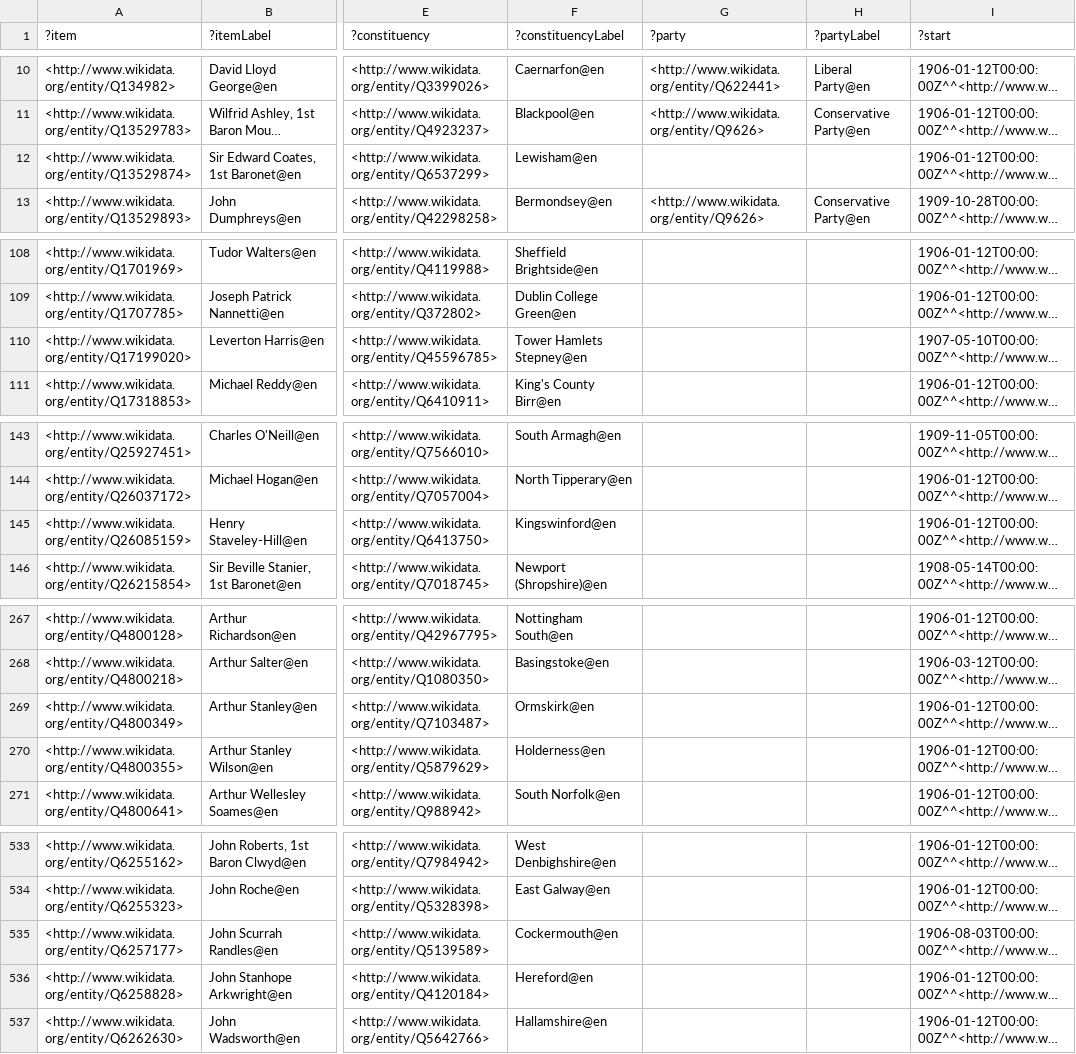
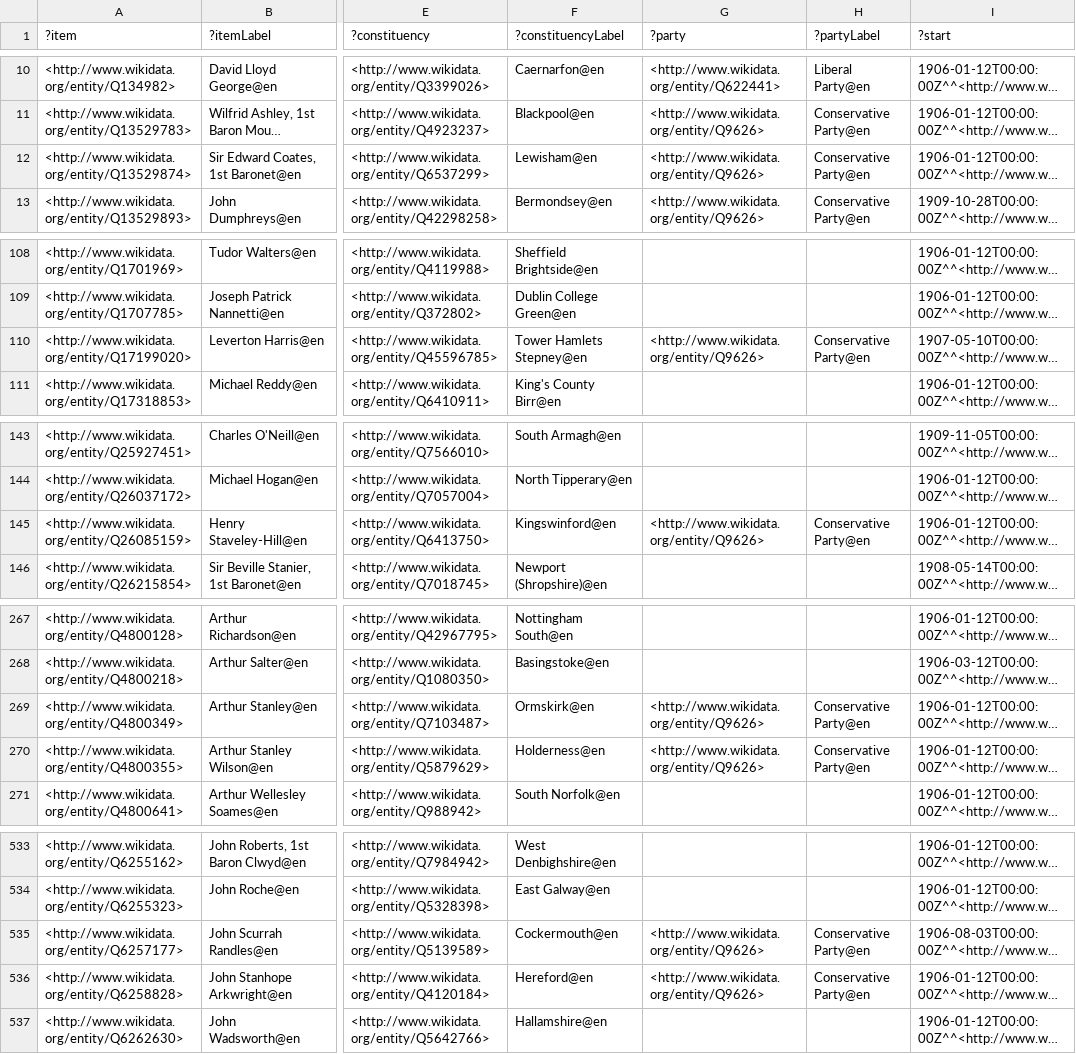
Before and after one commit to generalist/parliament, a TSV file: Q41582577.tsv, drawn as a sheet; only a part is shown, gaps mark what is left out; long unchanged cells end in …; the diff covers the shown part only; the diff names each change by its address in the sheet, - before the commit and + after, or states it on an @@ line.

Commit message:
party backfilling

```diff
--- a/Q41582577.tsv
+++ b/Q41582577.tsv
-G12 (?party): (empty)
+G12 (?party): <http://www.wikidata.org/entity/Q9626>
-H12 (?partyLabel): (empty)
+H12 (?partyLabel): Conservative Party@en
-G110 (?party): (empty)
+G110 (?party): <http://www.wikidata.org/entity/Q9626>
-H110 (?partyLabel): (empty)
+H110 (?partyLabel): Conservative Party@en
-G145 (?party): (empty)
+G145 (?party): <http://www.wikidata.org/entity/Q9626>
-H145 (?partyLabel): (empty)
+H145 (?partyLabel): Conservative Party@en
-G269:G270 (?party): (empty)
+G269:G270 (?party): <http://www.wikidata.org/entity/Q9626>
-H269:H270 (?partyLabel): (empty)
+H269:H270 (?partyLabel): Conservative Party@en
-G535:G536 (?party): (empty)
+G535:G536 (?party): <http://www.wikidata.org/entity/Q9626>
-H535:H536 (?partyLabel): (empty)
+H535:H536 (?partyLabel): Conservative Party@en
```
Also changed, not shown: 28 edited cells elsewhere in this file, Q41582572.tsv, Q41582573.tsv, 6 other files.
